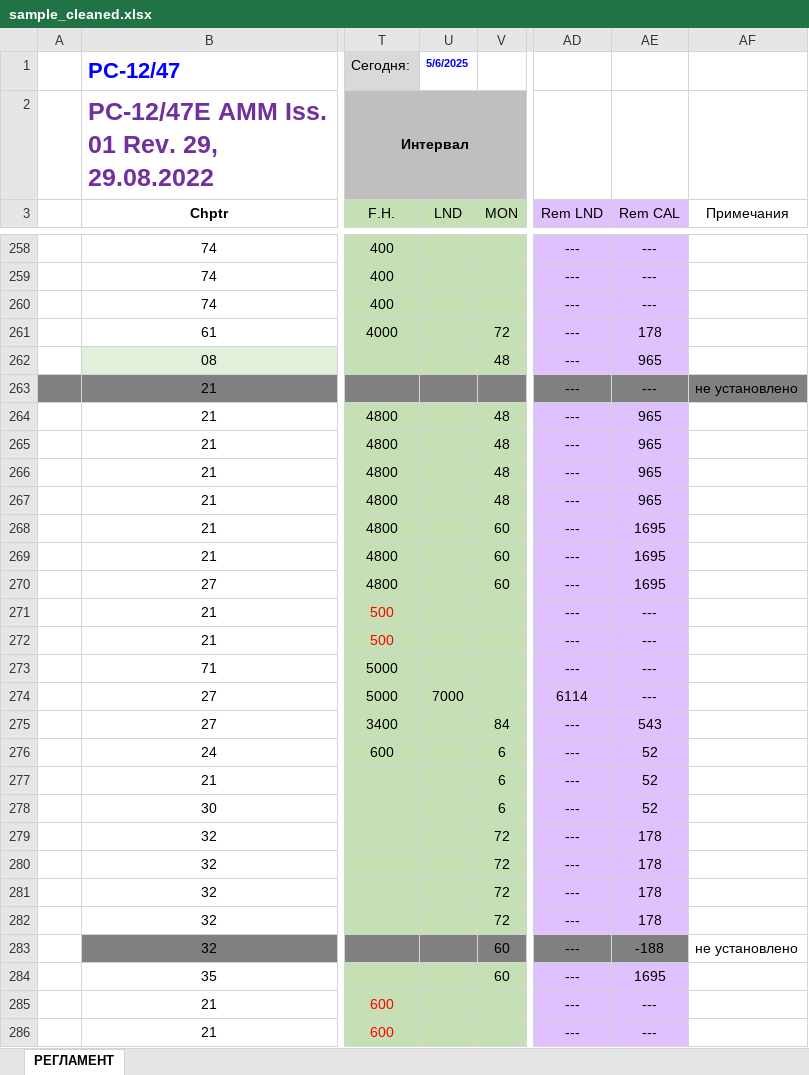
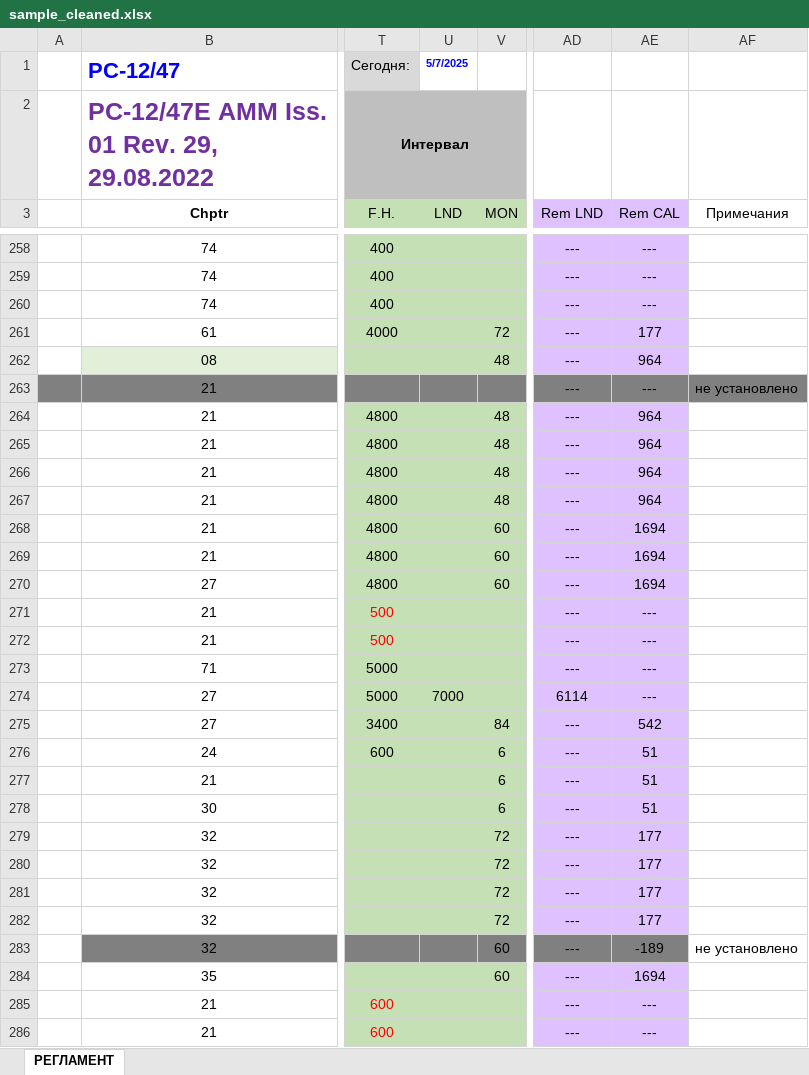
Before and after one commit to IrinaDemyanenko/excel_parser_openpyxl_only, an Excel workbook: data/raw/sample_cleaned.xlsx, sheet РЕГЛАМЕНТ, drawn as a sheet; only a part is shown, gaps mark what is left out; values as stored, in another font and other column widths than the file's, no borders; conditional formats and table styles not drawn; the diff covers the shown part only; the diff names each change by its address in the sheet, - before the commit and + after, or states it on an @@ line.

```diff
--- a/data/raw/sample_cleaned.xlsx (sheet РЕГЛАМЕНТ)
+++ b/data/raw/sample_cleaned.xlsx (sheet РЕГЛАМЕНТ)
-U1 (LND): 5/6/2025
+U1 (LND): 5/7/2025
-AE261 (Rem CAL): 178
+AE261 (Rem CAL): 177
-AE262 (Rem CAL): 965
+AE262 (Rem CAL): 964
-AE264:AE267 (Rem CAL): 965
+AE264:AE267 (Rem CAL): 964
-AE268:AE270 (Rem CAL): 1695
+AE268:AE270 (Rem CAL): 1694
-AE275 (Rem CAL): 543
+AE275 (Rem CAL): 542
-AE276:AE278 (Rem CAL): 52
+AE276:AE278 (Rem CAL): 51
-AE279:AE282 (Rem CAL): 178
+AE279:AE282 (Rem CAL): 177
-AE283 (Rem CAL): -188
+AE283 (Rem CAL): -189
-AE284 (Rem CAL): 1695
+AE284 (Rem CAL): 1694
```
Also changed, not shown: 252 edited cells elsewhere in this sheet, 5 other files.
